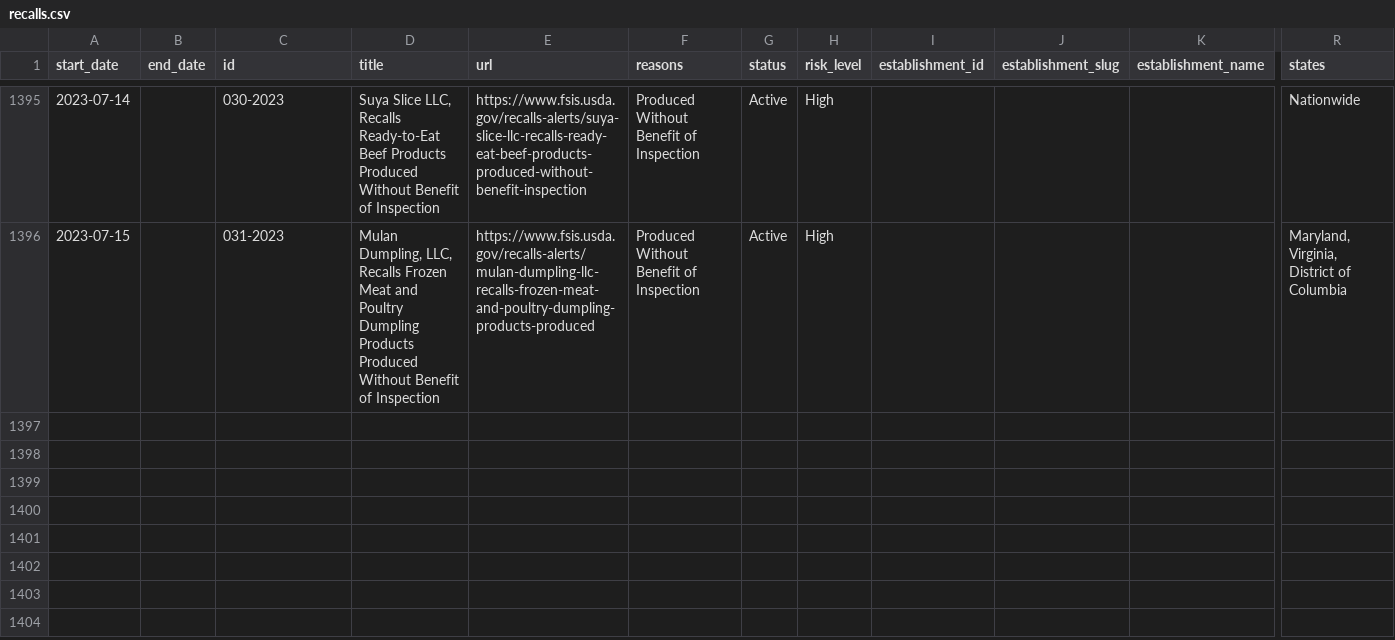
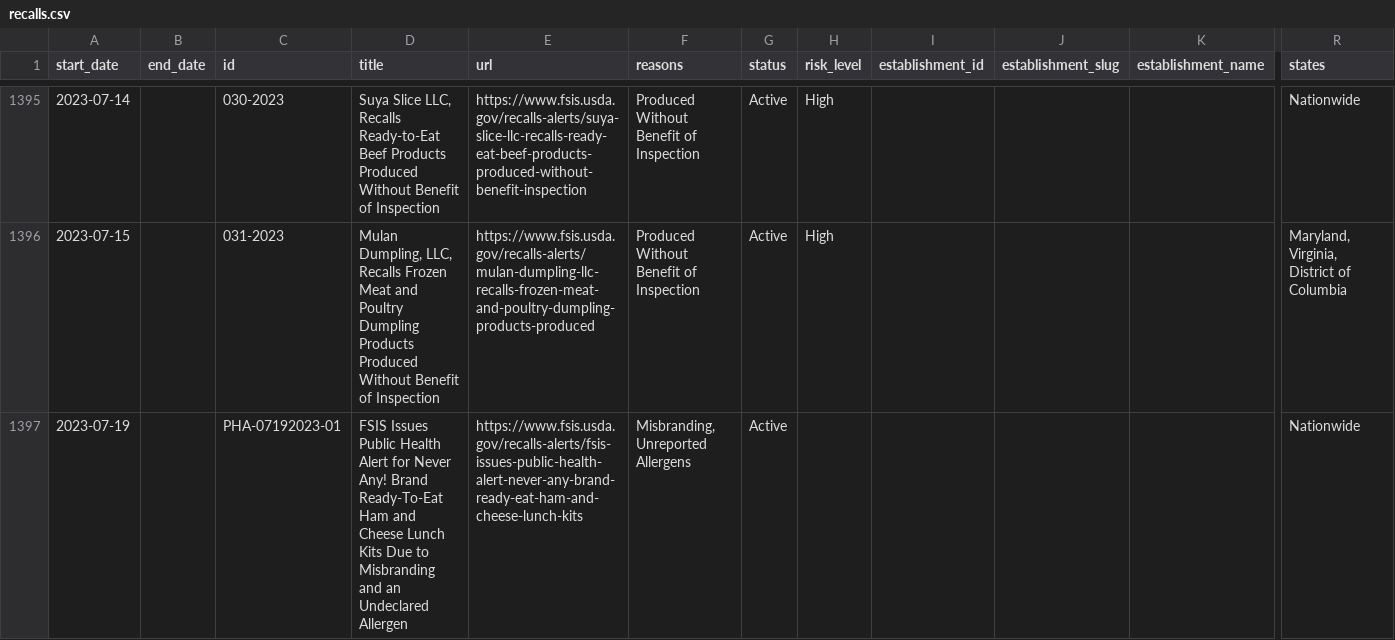
Before and after one commit to harrisj/food-recalls-actions, a CSV file: usda/recalls.csv, drawn as a sheet; only a part is shown, gaps mark what is left out; rows hold the shown columns only; the diff names each change by its address in the sheet, - before the commit and + after, or states it on an @@ line.

```diff
--- a/usda/recalls.csv
+++ b/usda/recalls.csv
+row 1397: 2023-07-19 |  | PHA-07192023-01 | FSIS Issues Public Health Alert for Never Any! Brand Ready-To-Eat Ham and Cheese Lunch Kits Due to Misbranding and an Undeclared Allergen | https://www.fsis.usda.gov/recalls-alerts/fsis-issues-public-health-alert-never-any-brand-ready-eat-ham-and-cheese-lunch-kits | Misbranding, Unreported Allergens | Active |  |  |  |  | Nationwide
```
Also changed, not shown: 3 other files.
